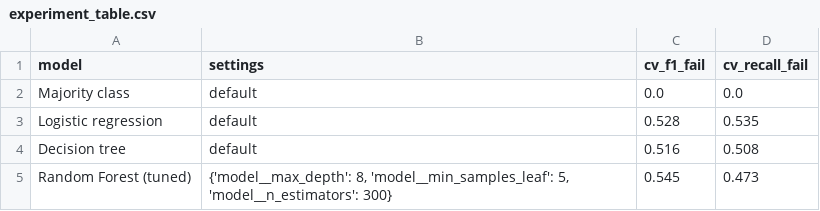
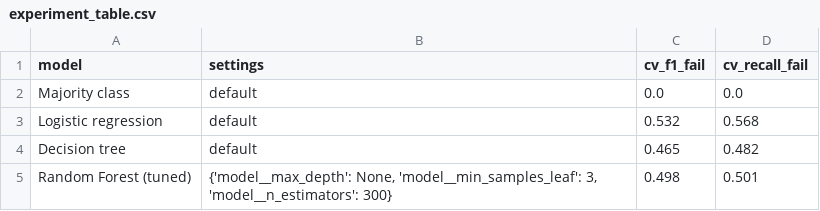
Before and after one commit to gaurav-290405/student-performance-analyzer, a CSV file: reports/experiment_table.csv, drawn as a sheet.

```diff
--- a/reports/experiment_table.csv
+++ b/reports/experiment_table.csv
@@ -2,4 +2,4 @@ model,settings,cv_f1_fail,cv_recall_fail
 Majority class,default,0.0,0.0
-Logistic regression,default,0.528,0.535
-Decision tree,default,0.516,0.508
-Random Forest (tuned),"{'model__max_depth': 8, 'model__min_samples_leaf': 5, 'model__n_estimators': 300}",0.545,0.473
+Logistic regression,default,0.532,0.568
+Decision tree,default,0.465,0.482
+Random Forest (tuned),"{'model__max_depth': None, 'model__min_samples_leaf': 3, 'model__n_estimators': 300}",0.498,0.501
```
Also changed, not shown: data/processed/students_clean.csv, reports/hypothesis_tests.csv, 10 other files.
